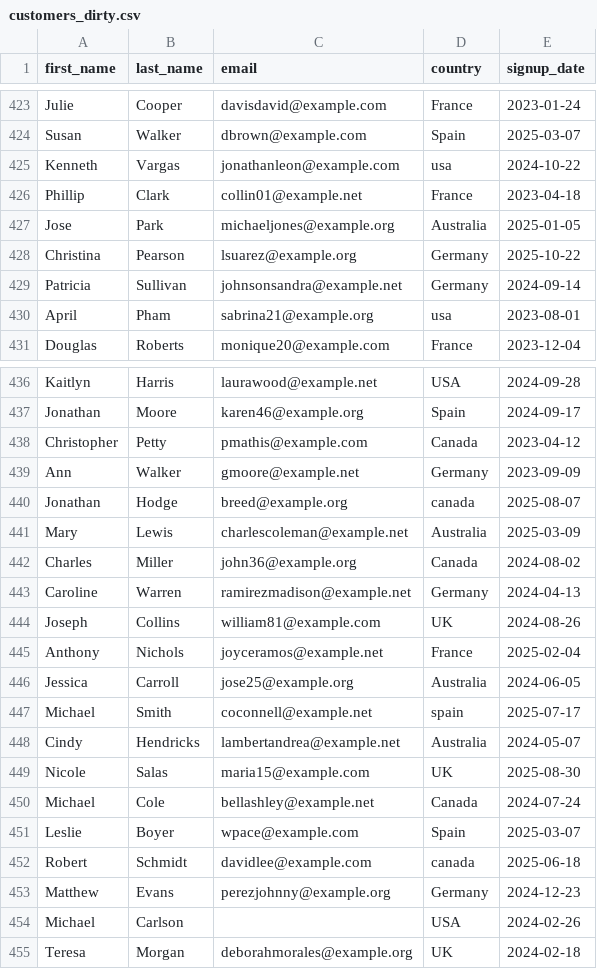
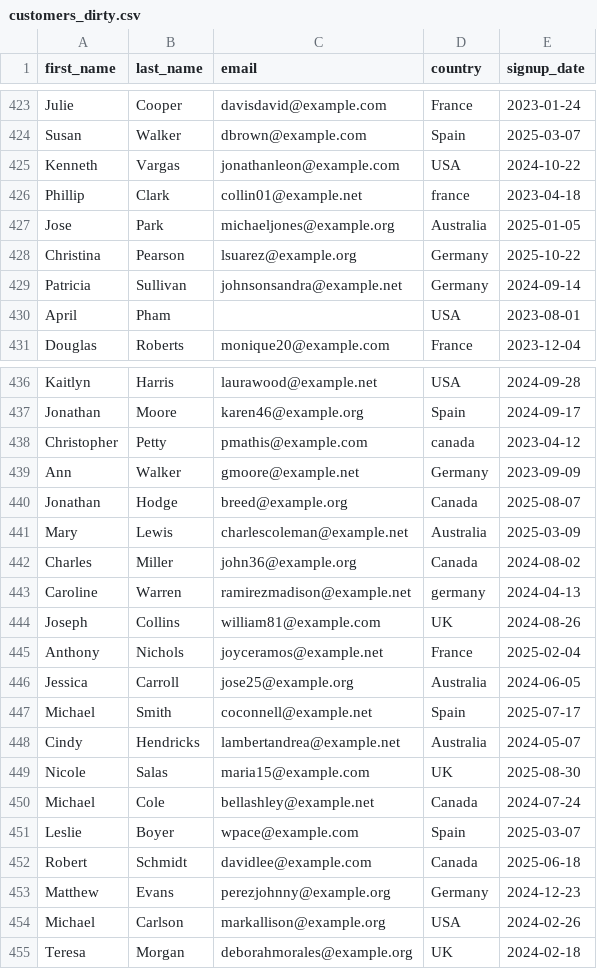
Before and after one commit to Liam-WB/ecommerce-analytics-pipeline, a CSV file: data/raw/customers_dirty.csv, drawn as a sheet; only a part is shown, gaps mark what is left out; the diff covers the shown part only.

```diff
--- a/data/raw/customers_dirty.csv
+++ b/data/raw/customers_dirty.csv
@@ -424,4 +424,4 @@ Julie,Cooper,davisdavid@example.com,France,2023-01-24
 Susan,Walker,dbrown@example.com,Spain,2025-03-07
-Kenneth,Vargas,jonathanleon@example.com,usa,2024-10-22
-Phillip,Clark,collin01@example.net,France,2023-04-18
+Kenneth,Vargas,jonathanleon@example.com,USA,2024-10-22
+Phillip,Clark,collin01@example.net,france,2023-04-18
 Jose,Park,michaeljones@example.org,Australia,2025-01-05
@@ -429,3 +429,3 @@ Christina,Pearson,lsuarez@example.org,Germany,2025-10-22
 Patricia,Sullivan,johnsonsandra@example.net,Germany,2024-09-14
-April,Pham,sabrina21@example.org,usa,2023-08-01
+April,Pham,,USA,2023-08-01
 Douglas,Roberts,monique20@example.com,France,2023-12-04
@@ -437,7 +437,7 @@ Kaitlyn,Harris,laurawood@example.net,USA,2024-09-28
 Jonathan,Moore,karen46@example.org,Spain,2024-09-17
-Christopher,Petty,pmathis@example.com,Canada,2023-04-12
+Christopher,Petty,pmathis@example.com,canada,2023-04-12
 Ann,Walker,gmoore@example.net,Germany,2023-09-09
-Jonathan,Hodge,  breed@example.org  ,canada,2025-08-07
+Jonathan,Hodge,breed@example.org,Canada,2025-08-07
 Mary,Lewis,charlescoleman@example.net,Australia,2025-03-09
 Charles,Miller,john36@example.org,Canada,2024-08-02
-Caroline,Warren,ramirezmadison@example.net,Germany,2024-04-13
+Caroline,Warren,ramirezmadison@example.net,germany,2024-04-13
@@ -446,3 +446,3 @@ Anthony,Nichols,joyceramos@example.net,France,2025-02-04
 Jessica,Carroll,jose25@example.org,Australia,2024-06-05
-Michael,Smith,coconnell@example.net,spain,2025-07-17
+Michael,Smith,coconnell@example.net,Spain,2025-07-17
 Cindy,Hendricks,lambertandrea@example.net,Australia,2024-05-07
@@ -451,5 +451,5 @@ Michael,Cole,bellashley@example.net,Canada,2024-07-24
 Leslie,Boyer,wpace@example.com,Spain,2025-03-07
-Robert,Schmidt,davidlee@example.com,canada,2025-06-18
+Robert,Schmidt,davidlee@example.com,Canada,2025-06-18
 Matthew,Evans,perezjohnny@example.org,Germany,2024-12-23
-Michael,Carlson,,USA,2024-02-26
+Michael,Carlson,markallison@example.org,USA,2024-02-26
 Teresa,Morgan,deborahmorales@example.org,UK,2024-02-18
```
Also changed, not shown: 124 edited cells elsewhere in this file, 1 other file.
